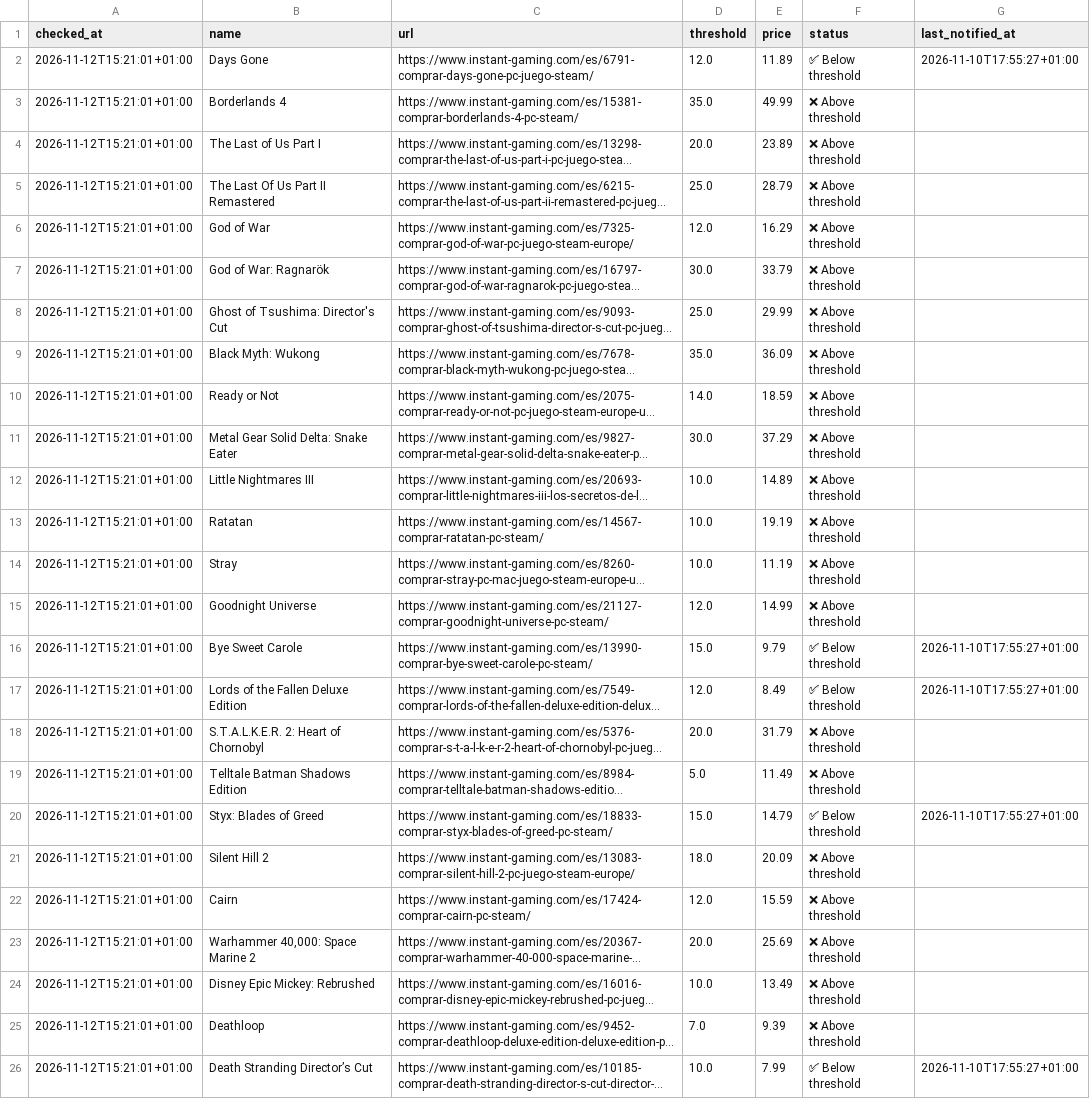
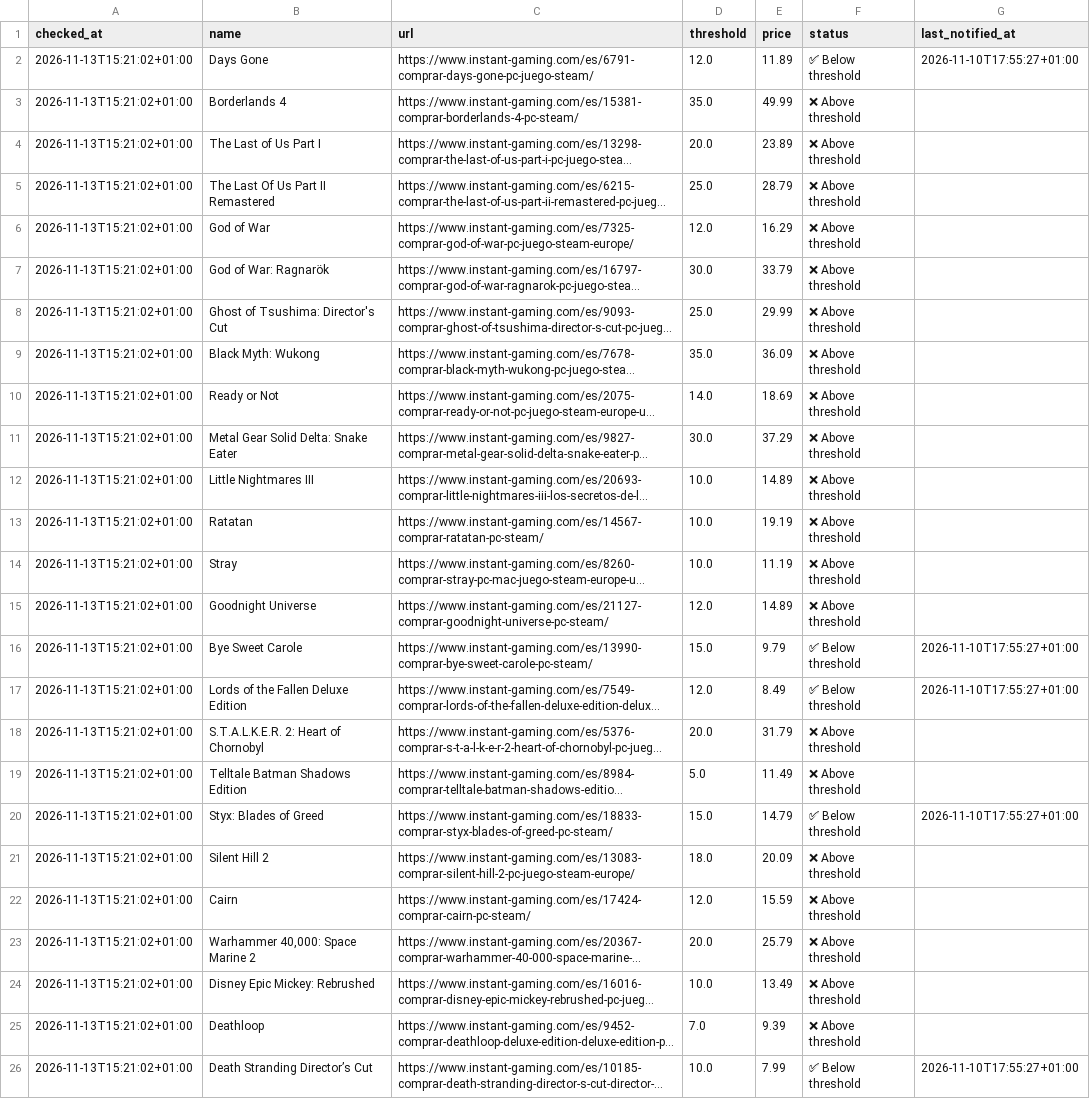
Before and after one commit to nietovictor/InstantGamingPriceChecker, a CSV file: prices.csv, drawn as a sheet; long unchanged cells end in …; the diff names each change by its address in the sheet, - before the commit and + after, or states it on an @@ line.

Commit message:
Update current prices

```diff
--- a/prices.csv
+++ b/prices.csv
-A2:A26 (checked_at): 2026-11-12T15:21:01+01:00
+A2:A26 (checked_at): 2026-11-13T15:21:02+01:00
-E10 (price): 18.59
+E10 (price): 18.69
-E15 (price): 14.99
+E15 (price): 14.89
-E23 (price): 25.69
+E23 (price): 25.79
```
